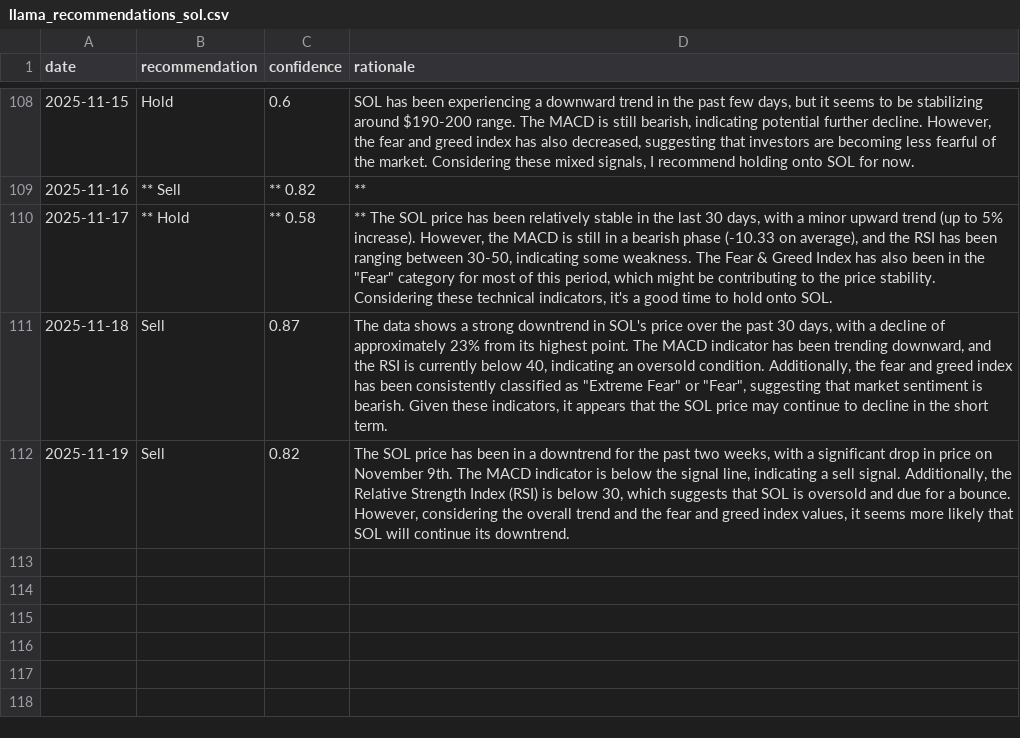
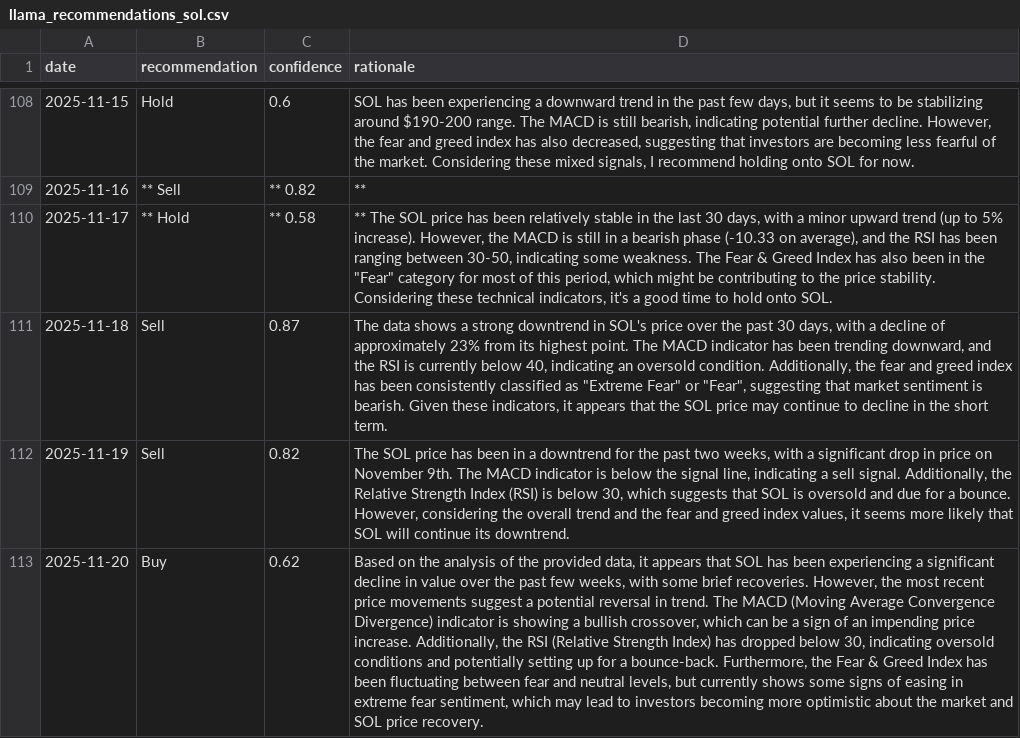
Before and after one commit to amrelsawalhi/DipSignal, a CSV file: data/llama_recommendations_sol.csv, drawn as a sheet; only a part is shown, gaps mark what is left out; the diff names each change by its address in the sheet, - before the commit and + after, or states it on an @@ line.

```diff
--- a/data/llama_recommendations_sol.csv
+++ b/data/llama_recommendations_sol.csv
+row 113: 2025-11-20 | Buy | 0.62 | Based on the analysis of the provided data, it appears that SOL has been experiencing a significant decline in value over the past few weeks, with some brief recoveries. However, the most recent price movements suggest a potential reversal in trend. The MACD (Moving Average Convergence Divergence) indicator is showing a bullish crossover, which can be a sign of an impending price increase. Additionally, the RSI (Relative Strength Index) has dropped below 30, indicating oversold conditions and potentially setting up for a bounce-back. Furthermore, the Fear & Greed Index has been fluctuating between fear and neutral levels, but currently shows some signs of easing in extreme fear sentiment, which may lead to investors becoming more optimistic about the market and SOL price recovery.
```
Also changed, not shown: data/btc_technical.csv, data/llama_recommendations_ada.csv, 12 other files.
